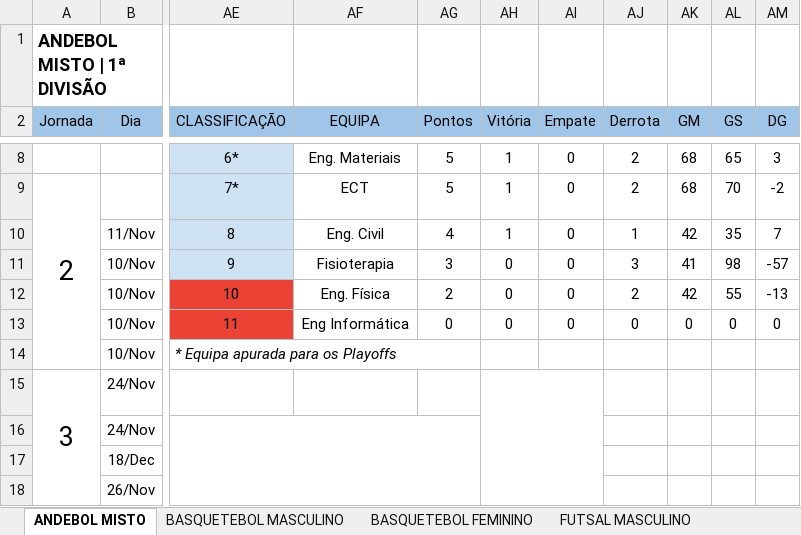
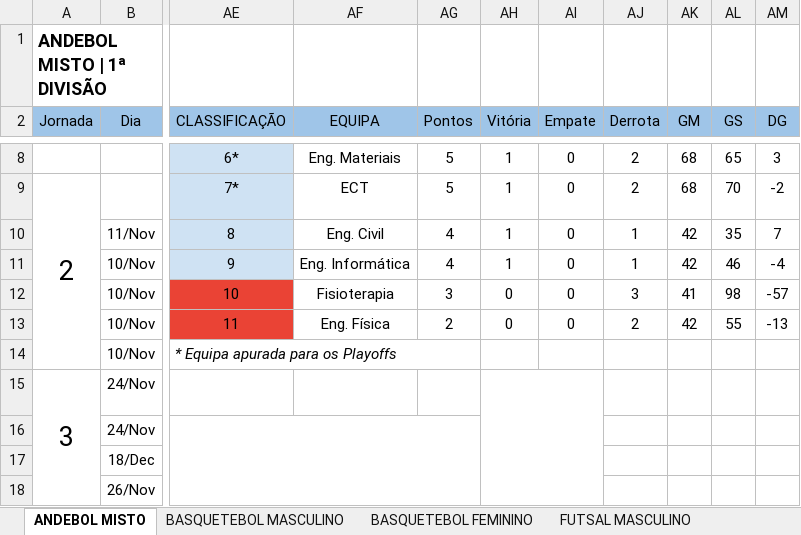
Before and after one commit to SlicF/mmr_ta-aua, an Excel workbook: Resultados Taça UA 25_26.xlsx, sheet ANDEBOL MISTO, drawn as a sheet; only a part is shown, gaps mark what is left out; values as stored, in another font and other column widths than the file's, no borders; charts and pictures not drawn; the diff names each change by its address in the sheet, - before the commit and + after, or states it on an @@ line.

```diff
--- a/Resultados Taça UA 25_26.xlsx (sheet ANDEBOL MISTO)
+++ b/Resultados Taça UA 25_26.xlsx (sheet ANDEBOL MISTO)
-AF11 (EQUIPA): Fisioterapia
+AF11 (EQUIPA): Eng. Informática
-AG11 (Pontos): 3
+AG11 (Pontos): 4
-AH11 (Vitória): 0
+AH11 (Vitória): 1
-AJ11 (Derrota): 3
+AJ11 (Derrota): 1
-AK11 (GM): 41
+AK11 (GM): 42
-AL11 (GS): 98
+AL11 (GS): 46
-AM11 (DG): -57
+AM11 (DG): -4
-AF12 (EQUIPA): Eng. Física
+AF12 (EQUIPA): Fisioterapia
-AG12 (Pontos): 2
+AG12 (Pontos): 3
-AJ12 (Derrota): 2
+AJ12 (Derrota): 3
-AK12 (GM): 42
+AK12 (GM): 41
-AL12 (GS): 55
+AL12 (GS): 98
-AM12 (DG): -13
+AM12 (DG): -57
-AF13 (EQUIPA): Eng Informática
+AF13 (EQUIPA): Eng. Física
-AG13 (Pontos): 0
+AG13 (Pontos): 2
-AJ13 (Derrota): 0
+AJ13 (Derrota): 2
-AK13 (GM): 0
+AK13 (GM): 42
-AL13 (GS): 0
+AL13 (GS): 55
-AM13 (DG): 0
+AM13 (DG): -13
```
Also changed, not shown: hidden cells, charts or pictures, backup_Resultados Taça UA 25_26.xlsx, 1 other file.
